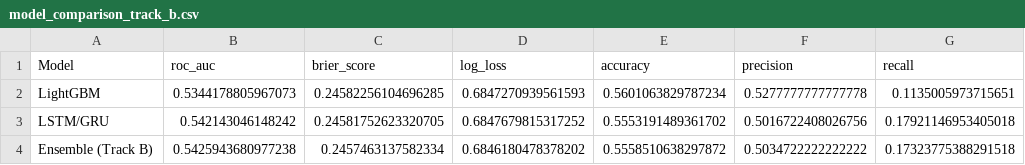
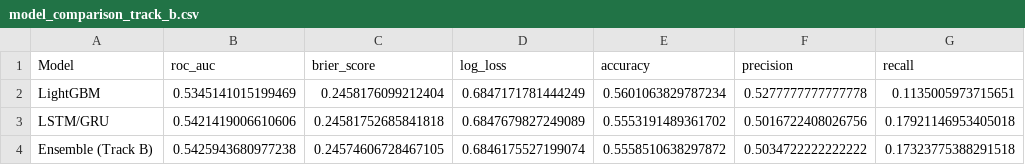
Before and after one commit to kevinmulyono/stock-prediction, a CSV file: reports/model_comparison_track_b.csv, drawn as a sheet; only a part is shown; the diff names each change by its address in the sheet, - before the commit and + after, or states it on an @@ line.

```diff
--- a/reports/model_comparison_track_b.csv
+++ b/reports/model_comparison_track_b.csv
-B2 (roc_auc): 0.5344178805967073
+B2 (roc_auc): 0.5345141015199469
-C2 (brier_score): 0.24582256104696285
+C2 (brier_score): 0.2458176099212404
-D2 (log_loss): 0.6847270939561593
+D2 (log_loss): 0.6847171781444249
-B3 (roc_auc): 0.542143046148242
+B3 (roc_auc): 0.5421419006610606
-C3 (brier_score): 0.24581752623320705
+C3 (brier_score): 0.24581752685841818
-D3 (log_loss): 0.6847679815317252
+D3 (log_loss): 0.6847679827249089
-C4 (brier_score): 0.2457463137582334
+C4 (brier_score): 0.24574606728467105
-D4 (log_loss): 0.6846180478378202
+D4 (log_loss): 0.6846175527199074
```
Also changed, not shown: reports/trading_backtest_track_b.csv, 7 other files.
